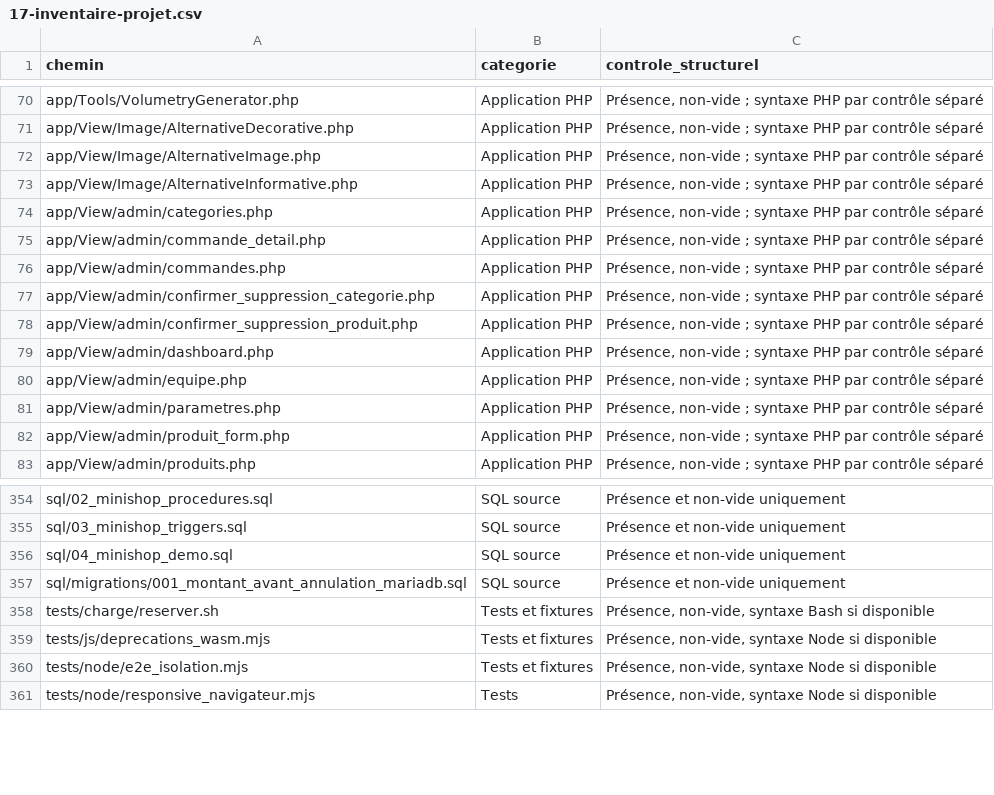
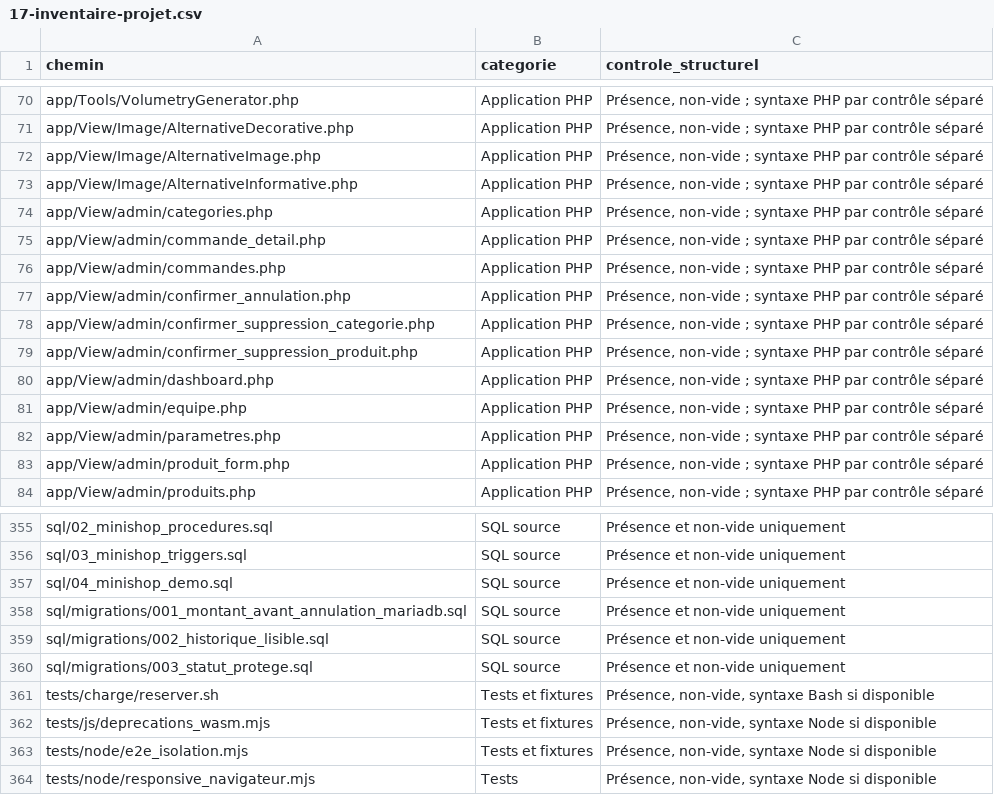
Before and after one commit to jojo8356/SAE-302, a CSV file: docs/17-inventaire-projet.csv, drawn as a sheet; only a part is shown, gaps mark what is left out; the diff names each change by its address in the sheet, - before the commit and + after, or states it on an @@ line.

Commit message:
Corriger garde SQL et aligner les tests et inventaires
Co-authored-by: arena-agent <297053741+arena-agent@users.noreply.github.com>

```diff
--- a/docs/17-inventaire-projet.csv
+++ b/docs/17-inventaire-projet.csv
+row 77: app/View/admin/confirmer_annulation.php | Application PHP | Présence, non-vide ; syntaxe PHP par contrôle séparé
+row 359: sql/migrations/002_historique_lisible.sql | SQL source | Présence et non-vide uniquement
+row 360: sql/migrations/003_statut_protege.sql | SQL source | Présence et non-vide uniquement
```
Also changed, not shown: 5 other files.
